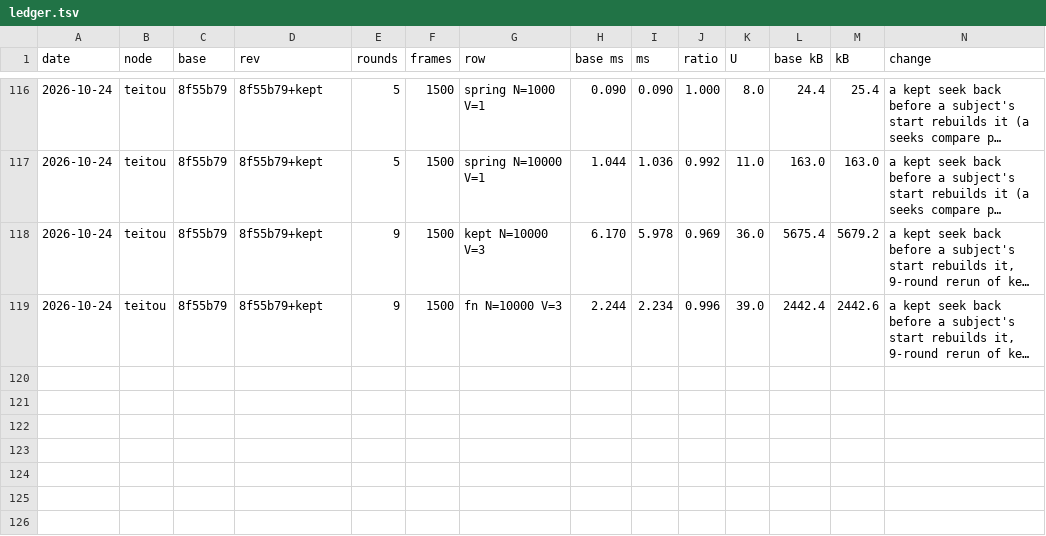
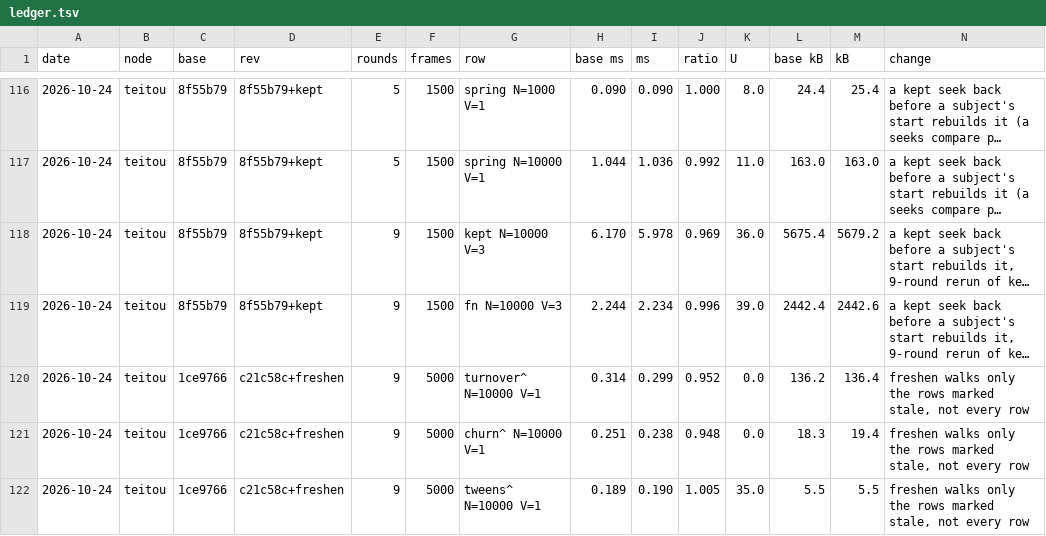
Before and after one commit to orochi235/blits, a TSV file: bench/ledger.tsv, drawn as a sheet; only a part is shown, gaps mark what is left out; long unchanged cells end in …; rows hold the shown columns only; the diff names each change by its address in the sheet, - before the commit and + after, or states it on an @@ line.

```diff
--- a/bench/ledger.tsv
+++ b/bench/ledger.tsv
+row 120: 2026-10-24 | teitou | 1ce9766 | c21c58c+freshen | 9 | 5000 | turnover^ N=10000 V=1 | 0.314 | 0.299 | 0.952 | 0.0 | 136.2 | 136.4 | freshen walks only the rows marked stale, not every row
+row 121: 2026-10-24 | teitou | 1ce9766 | c21c58c+freshen | 9 | 5000 | churn^ N=10000 V=1 | 0.251 | 0.238 | 0.948 | 0.0 | 18.3 | 19.4 | freshen walks only the rows marked stale, not every row
+row 122: 2026-10-24 | teitou | 1ce9766 | c21c58c+freshen | 9 | 5000 | tweens^ N=10000 V=1 | 0.189 | 0.190 | 1.005 | 35.0 | 5.5 | 5.5 | freshen walks only the rows marked stale, not every row
```
Also changed, not shown: 4 other files.
